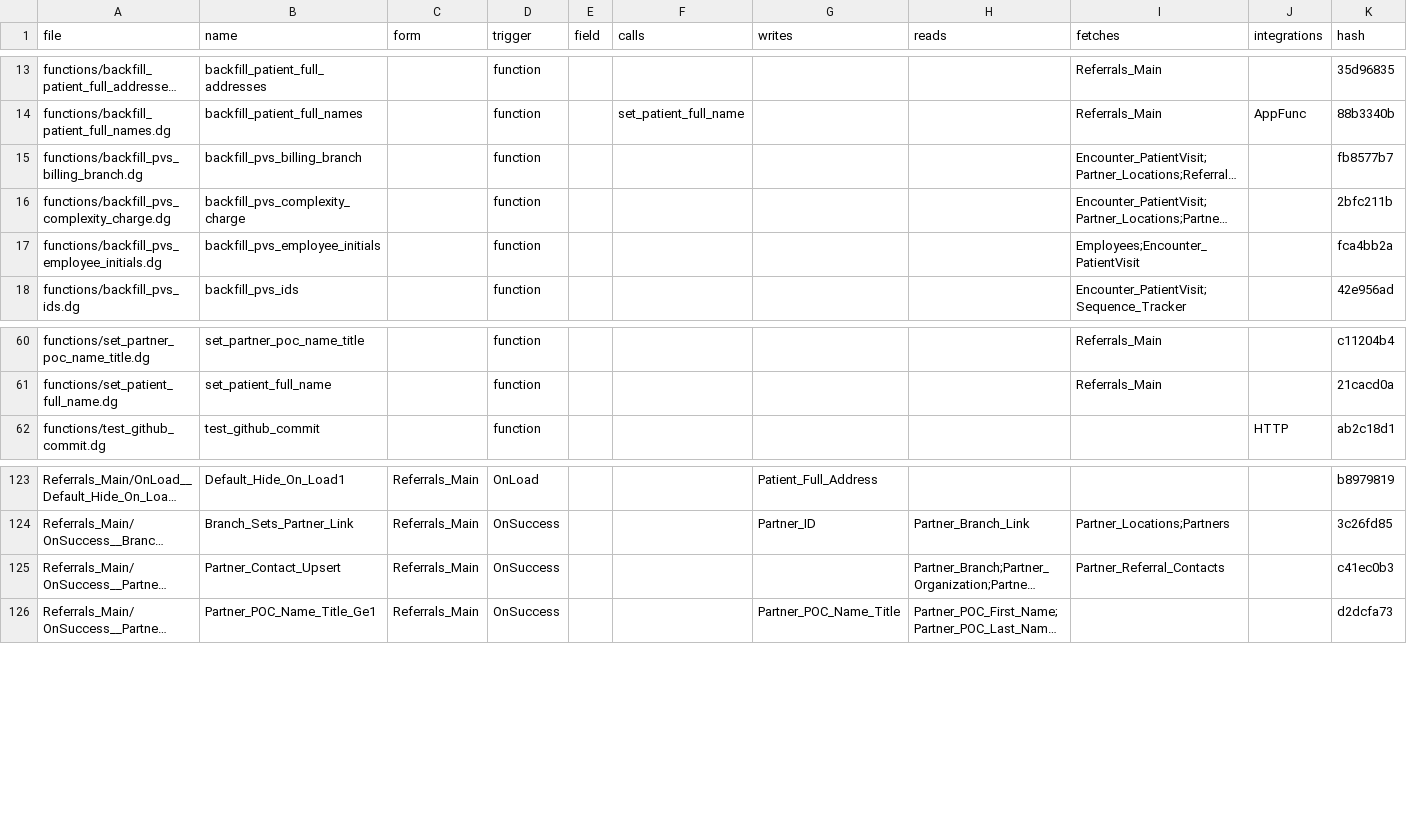
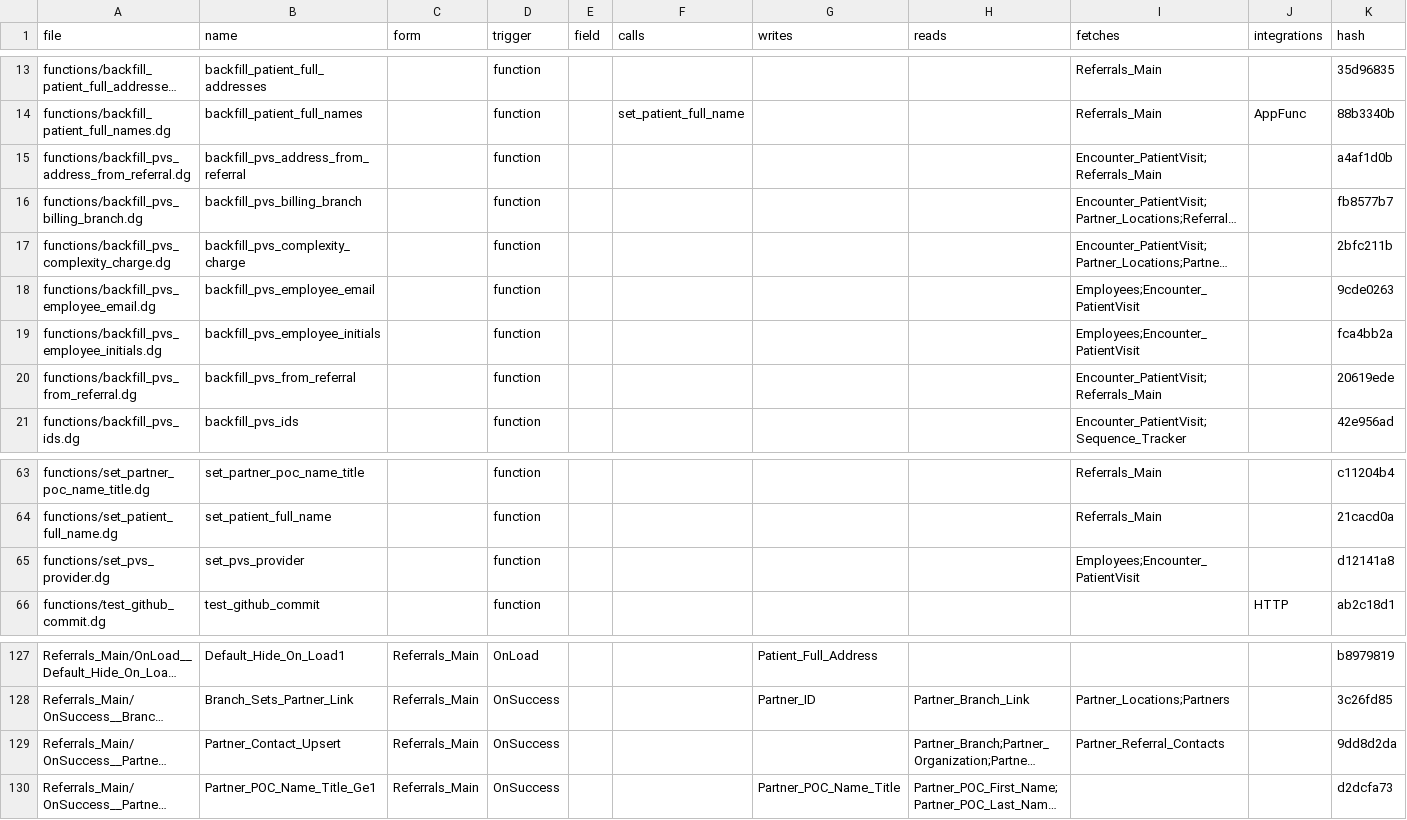
Before and after one commit to m1ndspark/sos-emr, a TSV file: MANIFEST.tsv, drawn as a sheet; only a part is shown, gaps mark what is left out; long unchanged cells end in …; addresses are those after the commit; the diff names each change by its address in the sheet, - before the commit and + after, or states it on an @@ line.

```diff
--- a/MANIFEST.tsv
+++ b/MANIFEST.tsv
+row 15: functions/backfill_pvs_address_from_referral.dg | backfill_pvs_address_from_referral |  | function |  |  |  |  | Encounter_PatientVisit;Referrals_Main |  | a4af1d0b
+row 18: functions/backfill_pvs_employee_email.dg | backfill_pvs_employee_email |  | function |  |  |  |  | Employees;Encounter_PatientVisit |  | 9cde0263
+row 20: functions/backfill_pvs_from_referral.dg | backfill_pvs_from_referral |  | function |  |  |  |  | Encounter_PatientVisit;Referrals_Main |  | 20619ede
+row 65: functions/set_pvs_provider.dg | set_pvs_provider |  | function |  |  |  |  | Employees;Encounter_PatientVisit |  | d12141a8
-K129 (hash): c41ec0b3
+K129 (hash): 9dd8d2da
```
Also changed, not shown: 6 other files.
